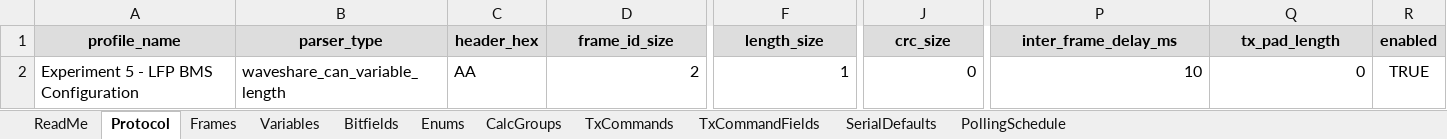
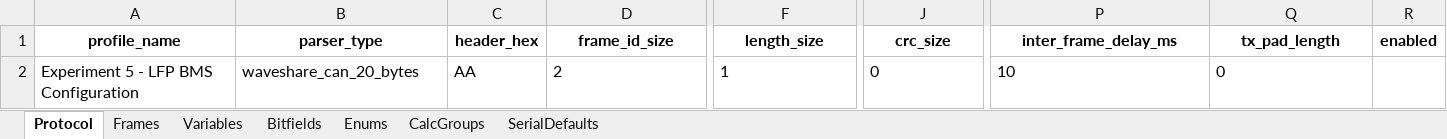
Before and after one commit to P-Shreyas543/Bytehound, an Excel workbook: MultiCellBMSConfig/LFP/Experiment_5_LFP_Configuration.xlsx, sheet Protocol, drawn as a sheet; only a part is shown, gaps mark what is left out; values as stored, in another font and other column widths than the file's, no borders; the diff covers the shown part only; the diff names each change by its address in the sheet, - before the commit and + after, or states it on an @@ line.

```diff
--- a/MultiCellBMSConfig/LFP/Experiment_5_LFP_Configuration.xlsx (sheet Protocol)
+++ b/MultiCellBMSConfig/LFP/Experiment_5_LFP_Configuration.xlsx (sheet Protocol)
-sheet tab: ReadMe
-sheet tab: TxCommands
-sheet tab: TxCommandFields
-sheet tab: PollingSchedule
-A1:R1 fill: #DDDDDD
+A1:R1 fill: none
-B2 (parser_type): waveshare_can_variable_length
+B2 (parser_type): waveshare_can_20_bytes
-D2 alignment: right
+D2 alignment: left
-F2 alignment: right
+F2 alignment: left
-J2 alignment: right
+J2 alignment: left
-P2:Q2 alignment: right
+P2:Q2 alignment: left
-R2 (enabled): TRUE
+R2 (enabled): (empty)
```
Also changed, not shown: cell formats elsewhere in this sheet, sheet Variables, sheet Frames, sheet Bitfields, sheet CalcGroups, sheet SerialDefaults, sheet Enums, MultiCellBMSConfig/LFP/Experiment_1_LFP_Configuration.xlsx, MultiCellBMSConfig/LFP/Experiment_4_LFP_Configuration.xlsx, 12 other files.
